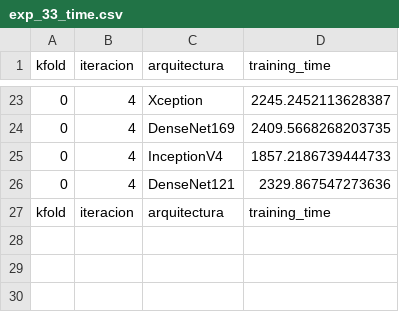
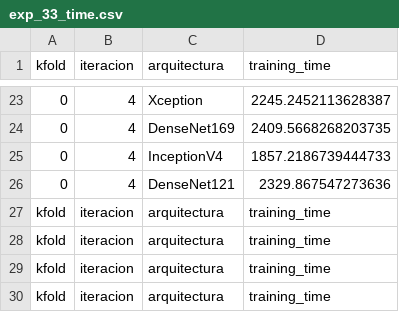
Before and after one commit to ambigus9/msc-tesis, a CSV file: ssl_satellital/logs/exp_33_time.csv, drawn as a sheet; only a part is shown, gaps mark what is left out.

```diff
--- a/ssl_satellital/logs/exp_33_time.csv
+++ b/ssl_satellital/logs/exp_33_time.csv
@@ -27 +27,4 @@ kfold,iteracion,arquitectura,training_time
 kfold,iteracion,arquitectura,training_time
+kfold,iteracion,arquitectura,training_time
+kfold,iteracion,arquitectura,training_time
+kfold,iteracion,arquitectura,training_time
```
Also changed, not shown: ssl_satellital/logs/exp_33_label.csv, ssl_satellital/logs/exp_33_train.csv, 2 other files.
